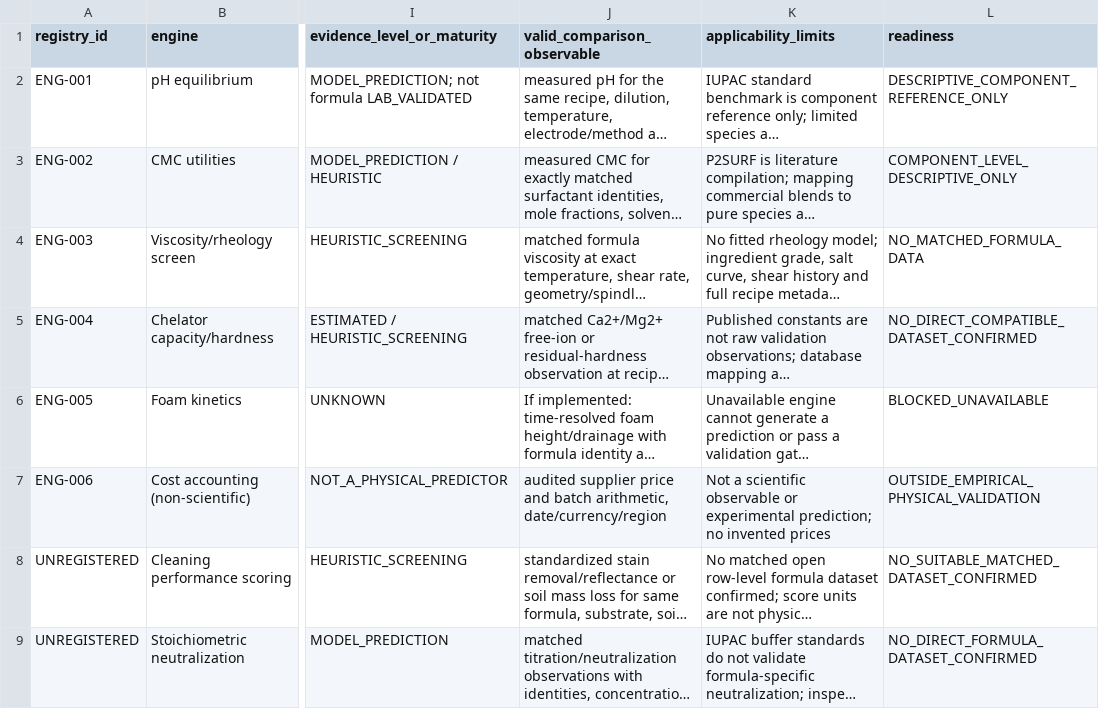
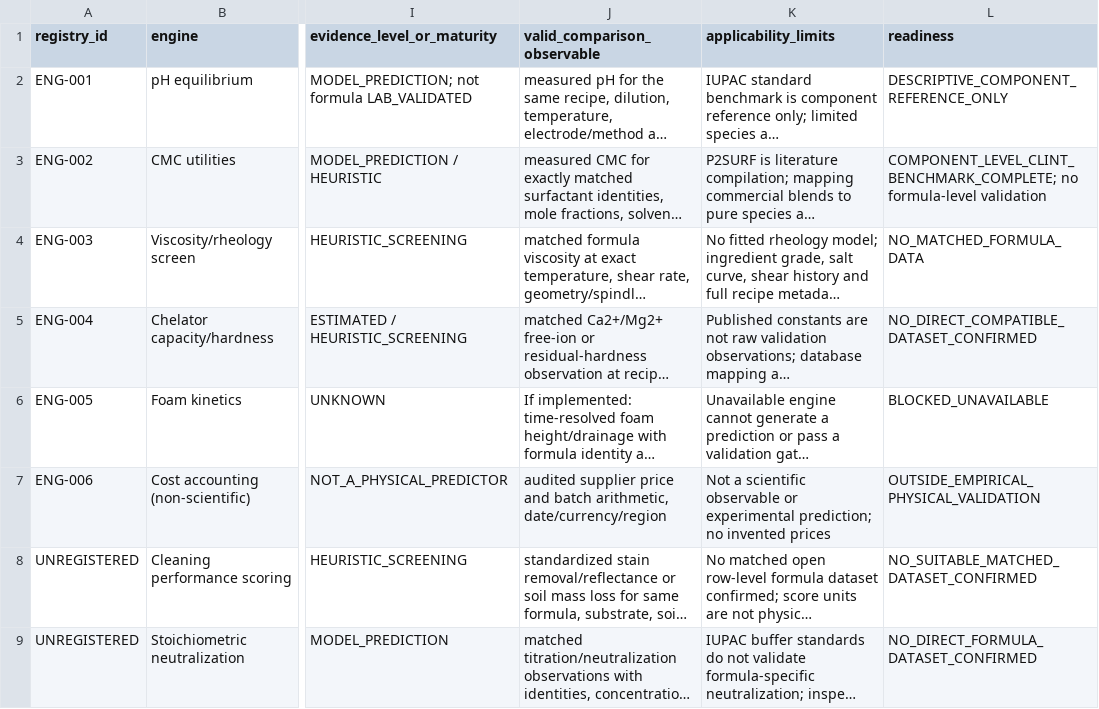
Before and after one commit to salimbawa707-droid/Formula-expert-, a CSV file: evidence_vault/datasets/scientific_engine_inventory.csv, drawn as a sheet; only a part is shown, gaps mark what is left out; long unchanged cells end in …; the diff names each change by its address in the sheet, - before the commit and + after, or states it on an @@ line.

```diff
--- a/evidence_vault/datasets/scientific_engine_inventory.csv
+++ b/evidence_vault/datasets/scientific_engine_inventory.csv
-L3 (readiness): COMPONENT_LEVEL_DESCRIPTIVE_ONLY
+L3 (readiness): COMPONENT_LEVEL_CLINT_BENCHMARK_COMPLETE; no formula-level validation
```
Also changed, not shown: evidence_vault/datasets/engine_dataset_applicability_matrix.csv, 9 other files.
